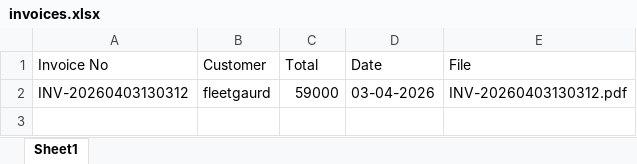
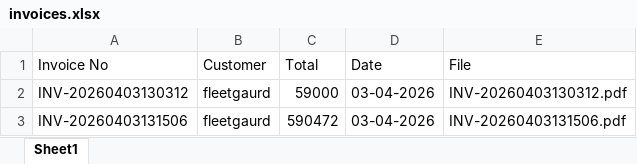
Before and after one commit to ashuu481/erp-system, an Excel workbook: invoices.xlsx, sheet Sheet1, drawn as a sheet; values as stored, in another font and other column widths than the file's, no borders; the diff names each change by its address in the sheet, - before the commit and + after, or states it on an @@ line.

```diff
--- a/invoices.xlsx (sheet Sheet1)
+++ b/invoices.xlsx (sheet Sheet1)
+row 3: INV-20260403131506 | fleetgaurd | 590472 | 03-04-2026 | INV-20260403131506.pdf
```
Also changed, not shown: 3 other files.
